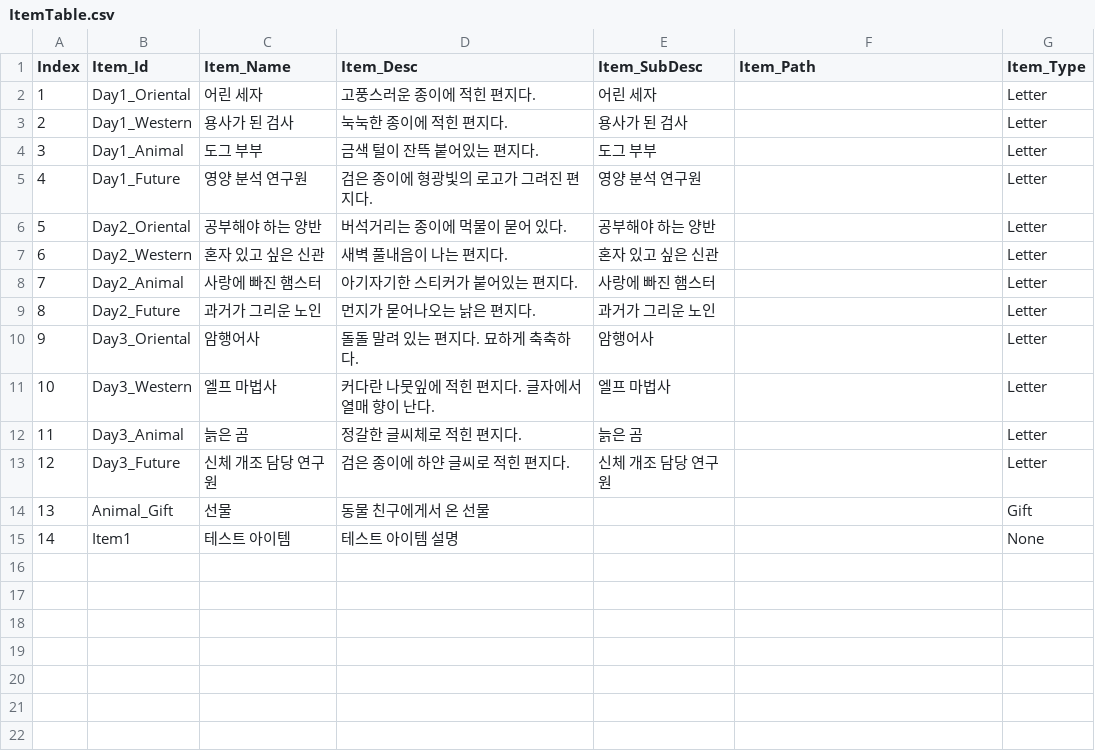
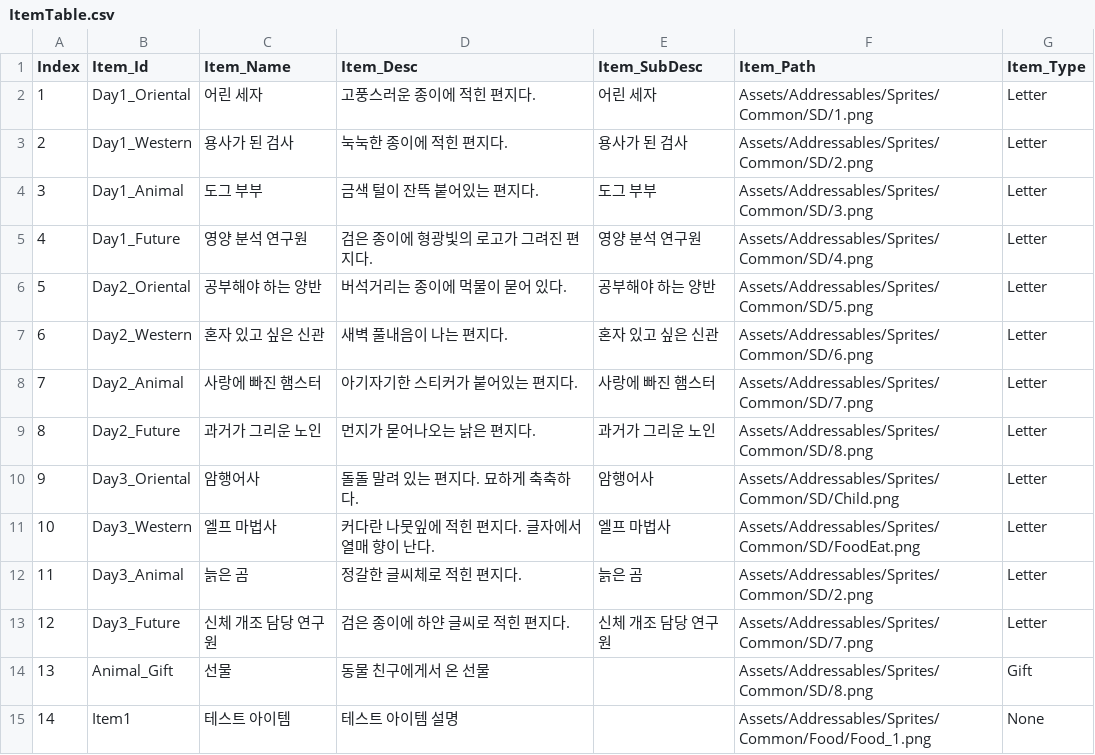
Before and after one commit to ILHWANK/Project-LWC, a CSV file: Assets/Resources/DataTable/ItemTable.csv, drawn as a sheet.

Commit message:
ItemInfoPopup 셋팅 및 Icon sprite Adressable 기준 로드 방식 으로 수정

```diff
--- a/Assets/Resources/DataTable/ItemTable.csv
+++ b/Assets/Resources/DataTable/ItemTable.csv
@@ -1,15 +1,15 @@
 Index,Item_Id,Item_Name,Item_Desc,Item_SubDesc,Item_Path,Item_Type
-1,Day1_Oriental,어린 세자,고풍스러운 종이에 적힌 편지다.,어린 세자,,Letter
-2,Day1_Western,용사가 된 검사,눅눅한 종이에 적힌 편지다.,용사가 된 검사,,Letter
-3,Day1_Animal,도그 부부,금색 털이 잔뜩 붙어있는 편지다.,도그 부부,,Letter
-4,Day1_Future,영양 분석 연구원,검은 종이에 형광빛의 로고가 그려진 편지다.,영양 분석 연구원,,Letter
-5,Day2_Oriental,공부해야 하는 양반,버석거리는 종이에 먹물이 묻어 있다.,공부해야 하는 양반,,Letter
-6,Day2_Western,혼자 있고 싶은 신관,새벽 풀내음이 나는 편지다.,혼자 있고 싶은 신관,,Letter
-7,Day2_Animal,사랑에 빠진 햄스터,아기자기한 스티커가 붙어있는 편지다.,사랑에 빠진 햄스터,,Letter
-8,Day2_Future,과거가 그리운 노인,먼지가 묻어나오는 낡은 편지다.,과거가 그리운 노인,,Letter
-9,Day3_Oriental,암행어사,돌돌 말려 있는 편지다. 묘하게 축축하다.,암행어사,,Letter
-10,Day3_Western,엘프 마법사,커다란 나뭇잎에 적힌 편지다. 글자에서 열매 향이 난다.,엘프 마법사,,Letter
-11,Day3_Animal,늙은 곰,정갈한 글씨체로 적힌 편지다.,늙은 곰,,Letter
-12,Day3_Future,신체 개조 담당 연구원,검은 종이에 하얀 글씨로 적힌 편지다.,신체 개조 담당 연구원,,Letter
-13,Animal_Gift,선물,동물 친구에게서 온 선물,,,Gift
-14,Item1,테스트 아이템,테스트 아이템 설명,,,None
+1,Day1_Oriental,어린 세자,고풍스러운 종이에 적힌 편지다.,어린 세자,Assets/Addressables/Sprites/Common/SD/1.png,Letter
+2,Day1_Western,용사가 된 검사,눅눅한 종이에 적힌 편지다.,용사가 된 검사,Assets/Addressables/Sprites/Common/SD/2.png,Letter
+3,Day1_Animal,도그 부부,금색 털이 잔뜩 붙어있는 편지다.,도그 부부,Assets/Addressables/Sprites/Common/SD/3.png,Letter
+4,Day1_Future,영양 분석 연구원,검은 종이에 형광빛의 로고가 그려진 편지다.,영양 분석 연구원,Assets/Addressables/Sprites/Common/SD/4.png,Letter
+5,Day2_Oriental,공부해야 하는 양반,버석거리는 종이에 먹물이 묻어 있다.,공부해야 하는 양반,Assets/Addressables/Sprites/Common/SD/5.png,Letter
+6,Day2_Western,혼자 있고 싶은 신관,새벽 풀내음이 나는 편지다.,혼자 있고 싶은 신관,Assets/Addressables/Sprites/Common/SD/6.png,Letter
+7,Day2_Animal,사랑에 빠진 햄스터,아기자기한 스티커가 붙어있는 편지다.,사랑에 빠진 햄스터,Assets/Addressables/Sprites/Common/SD/7.png,Letter
+8,Day2_Future,과거가 그리운 노인,먼지가 묻어나오는 낡은 편지다.,과거가 그리운 노인,Assets/Addressables/Sprites/Common/SD/8.png,Letter
+9,Day3_Oriental,암행어사,돌돌 말려 있는 편지다. 묘하게 축축하다.,암행어사,Assets/Addressables/Sprites/Common/SD/Child.png,Letter
+10,Day3_Western,엘프 마법사,커다란 나뭇잎에 적힌 편지다. 글자에서 열매 향이 난다.,엘프 마법사,Assets/Addressables/Sprites/Common/SD/FoodEat.png,Letter
+11,Day3_Animal,늙은 곰,정갈한 글씨체로 적힌 편지다.,늙은 곰,Assets/Addressables/Sprites/Common/SD/2.png,Letter
+12,Day3_Future,신체 개조 담당 연구원,검은 종이에 하얀 글씨로 적힌 편지다.,신체 개조 담당 연구원,Assets/Addressables/Sprites/Common/SD/7.png,Letter
+13,Animal_Gift,선물,동물 친구에게서 온 선물,,Assets/Addressables/Sprites/Common/SD/8.png,Gift
+14,Item1,테스트 아이템,테스트 아이템 설명,,Assets/Addressables/Sprites/Common/Food/Food_1.png,None
```
Also changed, not shown: 15 other files.
